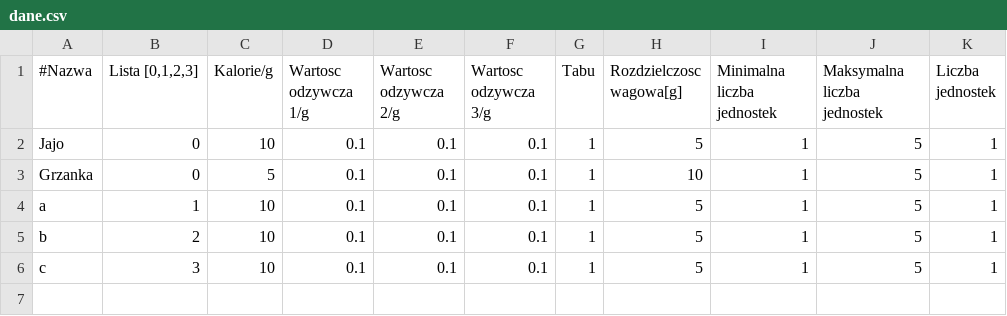
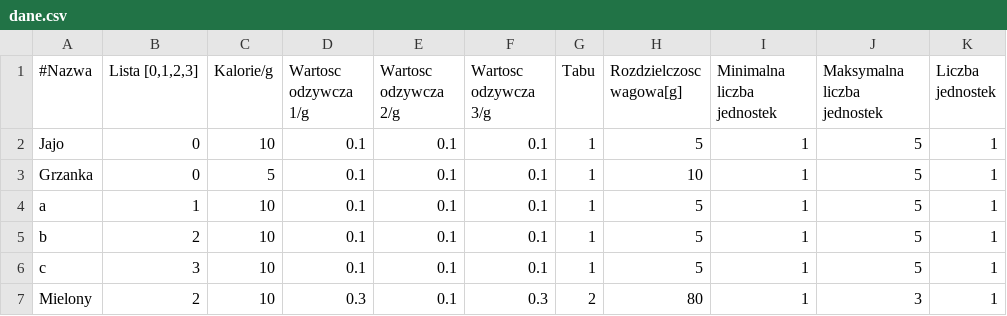
Before and after one commit to amalkows/ALHE-projekt, a CSV file: dane.csv, drawn as a sheet.

```diff
--- a/dane.csv
+++ b/dane.csv
@@ -6 +6,2 @@ b;2;10;0.1;0.1;0.1;1;5;1;5;1
 c;3;10;0.1;0.1;0.1;1;5;1;5;1
+Mielony;2;10;0.3;0.1;0.3;2;80;1;3;1
```
Also changed, not shown: 1 other file.
